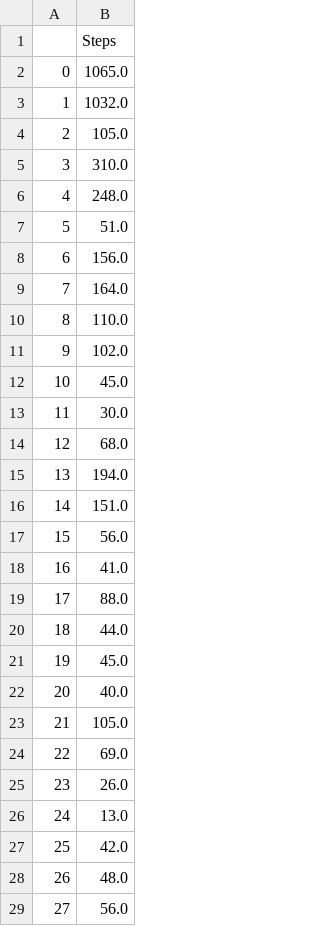
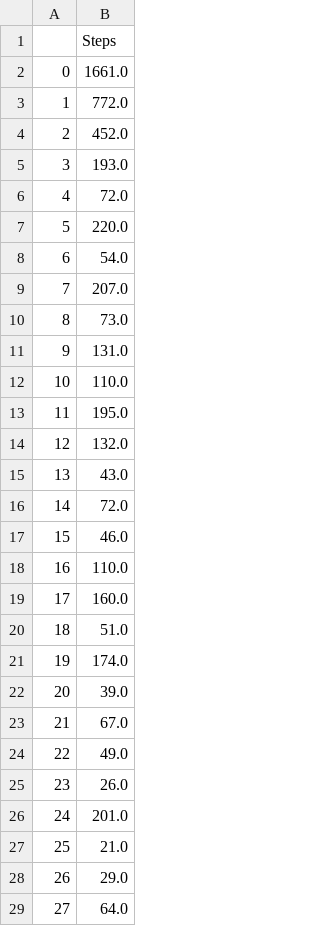
Before and after one commit to mzakarian/Reinforcement-Learning-SARSA-Q-Learning, a CSV file: telemetry.csv, drawn as a sheet; only a part is shown; the diff covers the shown part only.

```diff
--- a/telemetry.csv
+++ b/telemetry.csv
@@ -1,29 +1,29 @@
 ;Steps
-0;1065.0
-1;1032.0
-2;105.0
-3;310.0
-4;248.0
-5;51.0
-6;156.0
-7;164.0
-8;110.0
-9;102.0
-10;45.0
-11;30.0
-12;68.0
-13;194.0
-14;151.0
-15;56.0
-16;41.0
-17;88.0
-18;44.0
-19;45.0
-20;40.0
-21;105.0
-22;69.0
+0;1661.0
+1;772.0
+2;452.0
+3;193.0
+4;72.0
+5;220.0
+6;54.0
+7;207.0
+8;73.0
+9;131.0
+10;110.0
+11;195.0
+12;132.0
+13;43.0
+14;72.0
+15;46.0
+16;110.0
+17;160.0
+18;51.0
+19;174.0
+20;39.0
+21;67.0
+22;49.0
 23;26.0
-24;13.0
-25;42.0
-26;48.0
-27;56.0
+24;201.0
+25;21.0
+26;29.0
+27;64.0
```
Also changed, not shown: 68 edited cells elsewhere in this file, sarsa.csv, 3 other files.
